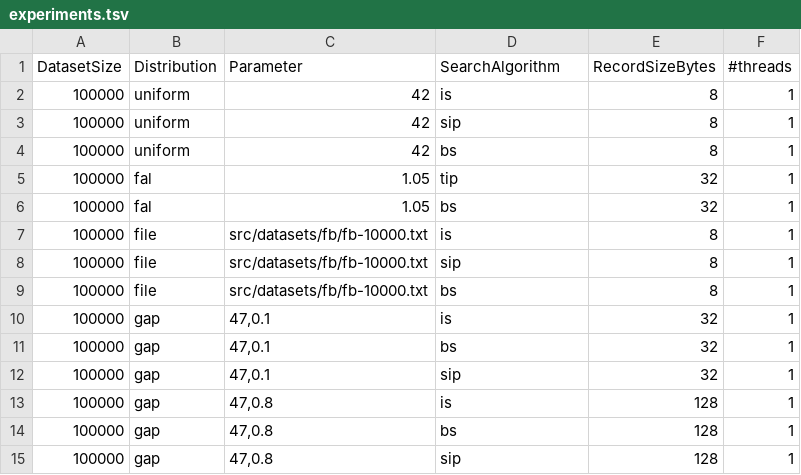
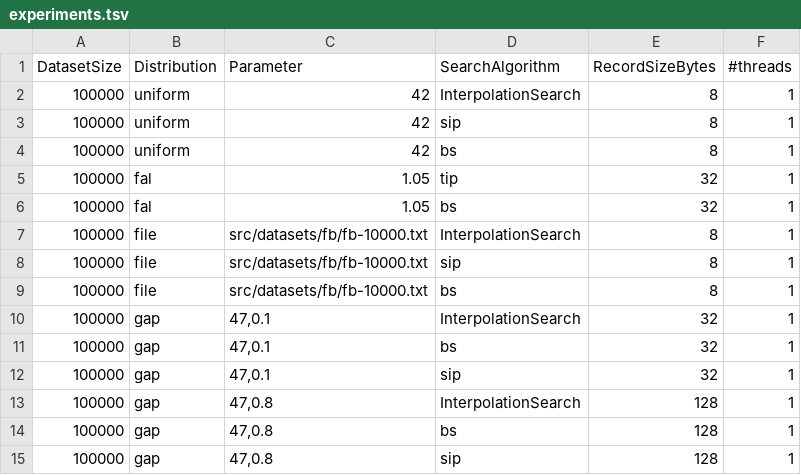
Before and after one commit to UWHustle/Efficiently-Searching-In-Memory-Sorted-Arrays, a TSV file: experiments.tsv, drawn as a sheet.

Commit message:
Cleanup algorithms

```diff
--- a/experiments.tsv
+++ b/experiments.tsv
@@ -1,3 +1,3 @@
 DatasetSize	Distribution	Parameter	SearchAlgorithm	RecordSizeBytes	#threads
-100000	uniform	42	is	8	1
+100000	uniform	42	InterpolationSearch	8	1
 100000	uniform	42	sip	8	1
@@ -6,9 +6,9 @@ DatasetSize	Distribution	Parameter	SearchAlgorithm	RecordSizeBytes	#threads
 100000	fal	1.05	bs	32	1
-100000	file	src/datasets/fb/fb-10000.txt	is	8	1
+100000	file	src/datasets/fb/fb-10000.txt	InterpolationSearch	8	1
 100000	file	src/datasets/fb/fb-10000.txt	sip	8	1
 100000	file	src/datasets/fb/fb-10000.txt	bs	8	1
-100000	gap	47,0.1	is	32	1	
+100000	gap	47,0.1	InterpolationSearch	32	1
 100000	gap	47,0.1	bs	32	1
 100000	gap	47,0.1	sip	32	1
-100000	gap	47,0.8	is	128	1
+100000	gap	47,0.8	InterpolationSearch	128	1
 100000	gap	47,0.8	bs	128	1
```
Also changed, not shown: 21 other files.
